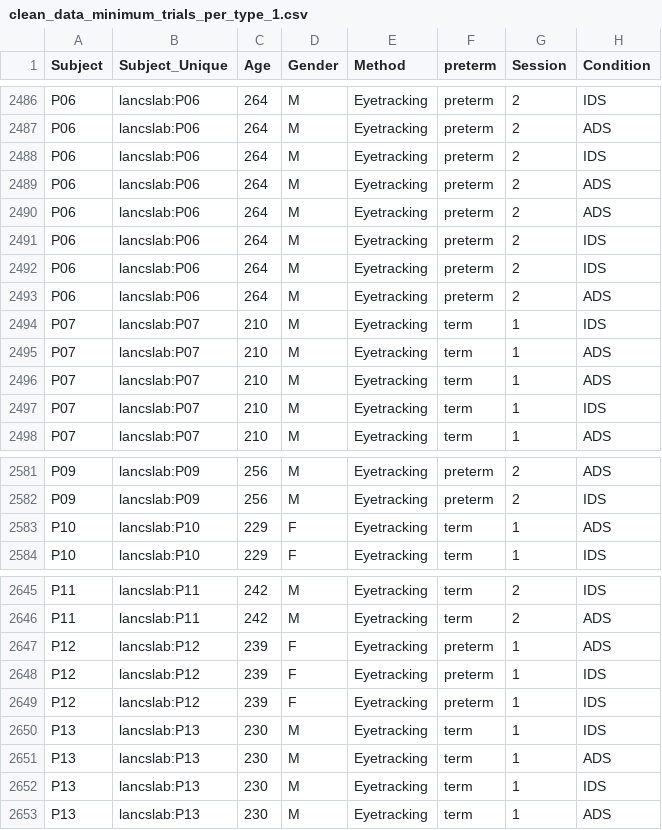
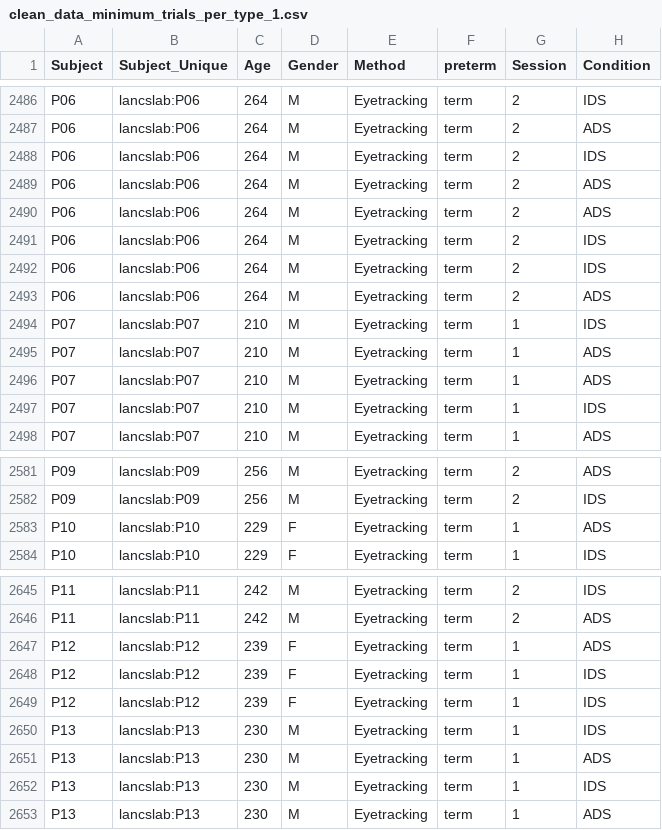
Before and after one commit to msschreiner/MB1T, a CSV file: data/processed/clean_data_minimum_trials_per_type_1.csv, drawn as a sheet; only a part is shown, gaps mark what is left out; the diff covers the shown part only; the diff names each change by its address in the sheet, - before the commit and + after, or states it on an @@ line.

```diff
--- a/data/processed/clean_data_minimum_trials_per_type_1.csv
+++ b/data/processed/clean_data_minimum_trials_per_type_1.csv
-F2486:F2493 (preterm): preterm
+F2486:F2493 (preterm): term
-F2581:F2582 (preterm): preterm
+F2581:F2582 (preterm): term
-F2647:F2649 (preterm): preterm
+F2647:F2649 (preterm): term
```
Also changed, not shown: 108 edited cells elsewhere in this file, data/processed/clean_data_minimum_trials_per_type_2.csv, data/processed/clean_data_minimum_trials_per_type_4.csv, 9 other files.
